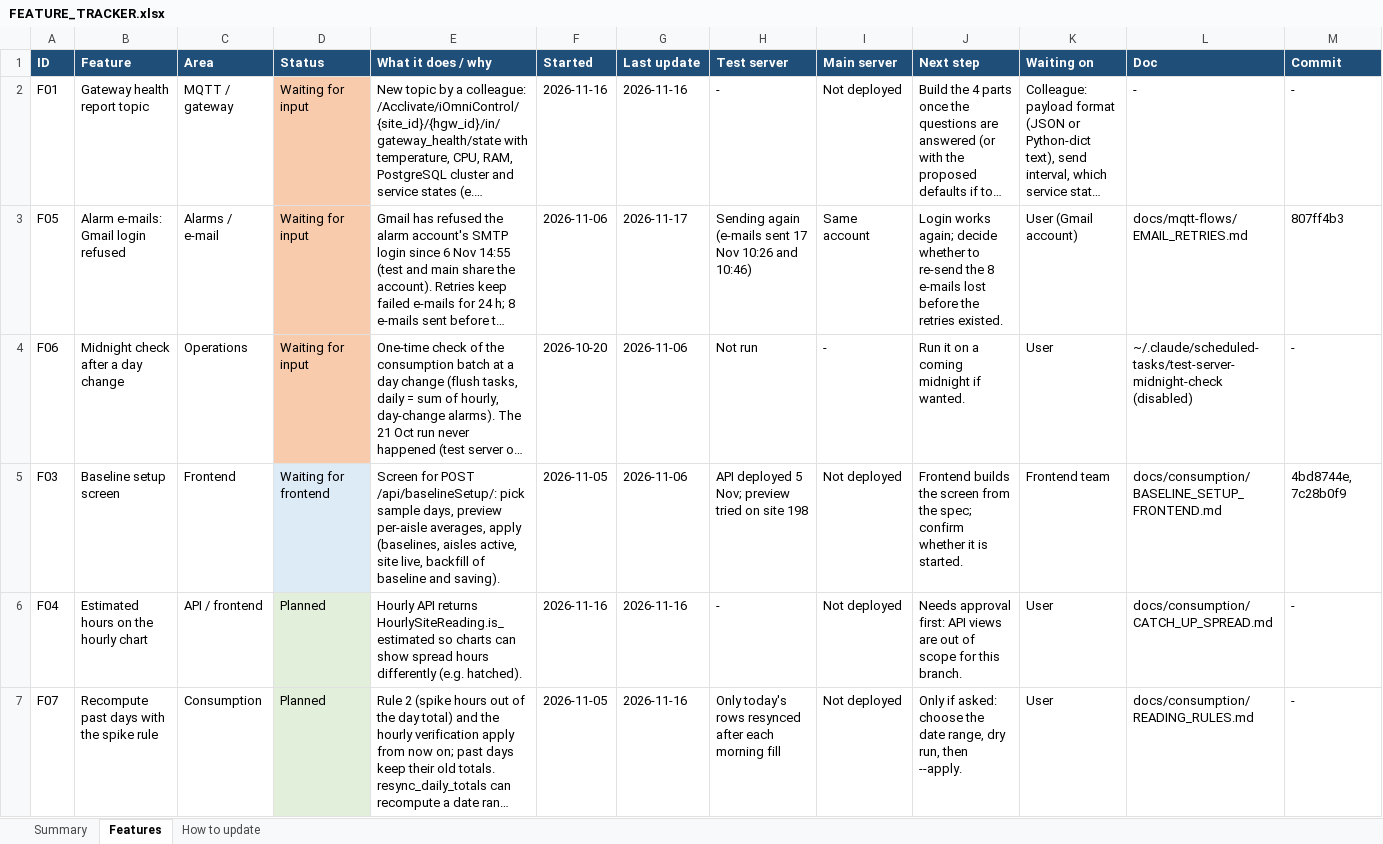
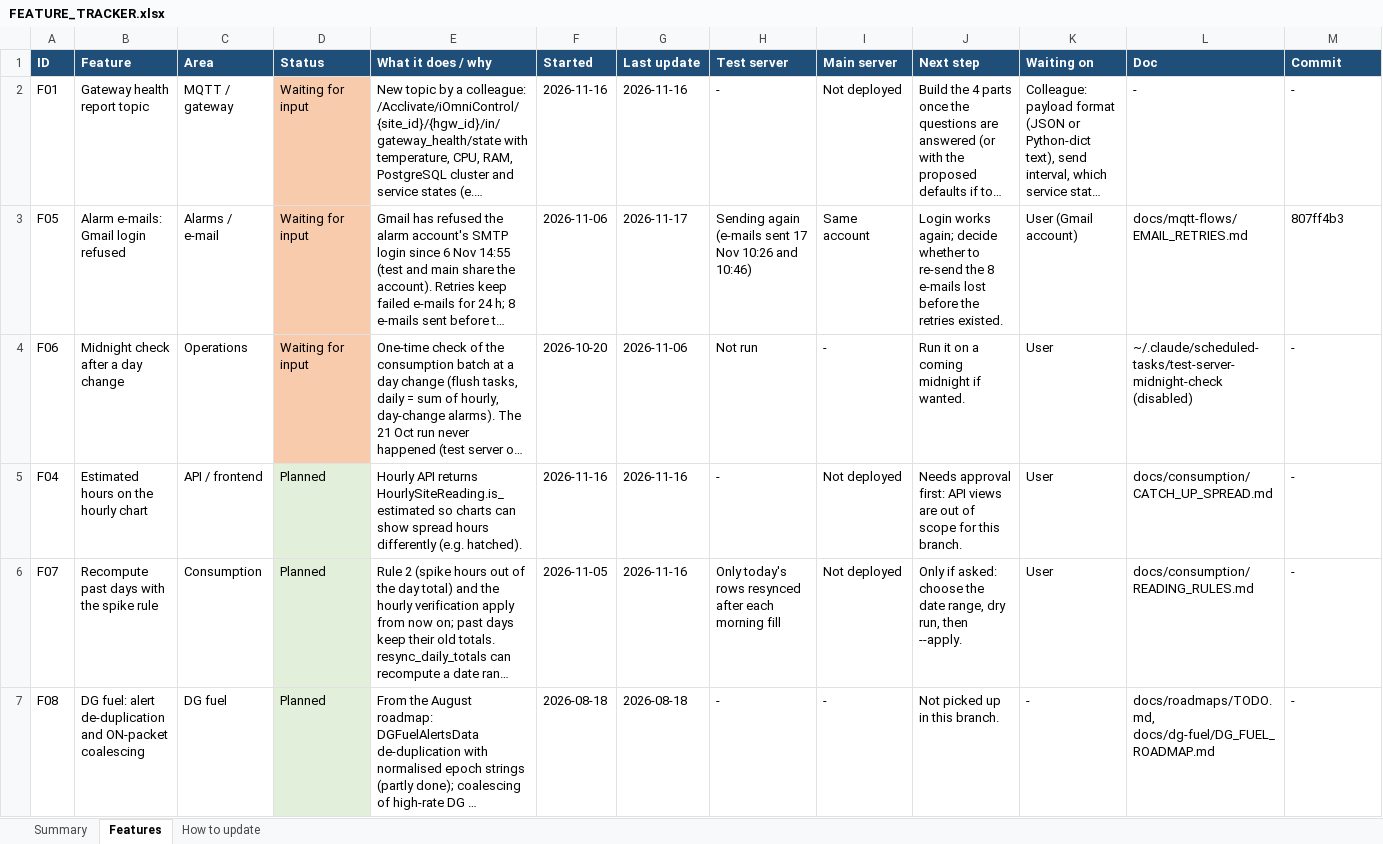
Before and after one commit to ashutoshdubey-aviconn/AVC-backend, an Excel workbook: docs/features/FEATURE_TRACKER.xlsx, sheet Features, drawn as a sheet; only a part is shown; the shorter side is filled out with more unchanged rows; long unchanged cells end in …; values as stored, in another font and other column widths than the file's, no borders; removed rows and columns are numbered as before the commit, all else as after; the diff covers the shown part only; the diff names each change by its address in the sheet, - before the commit and + after, or states it on an @@ line.

Commit message:
docs: automatic baseline screen built in the frontend

```diff
--- a/docs/features/FEATURE_TRACKER.xlsx (sheet Features)
+++ b/docs/features/FEATURE_TRACKER.xlsx (sheet Features)
-row 5: F03 | Baseline setup screen | Frontend | Waiting for frontend | Screen for POST /api/baselineSetup/: pick sample days, preview per-aisle averages, apply (baselines, aisles active, site live, backfill of baseline and saving). | 2026-11-05 | 2026-11-06 | API deployed 5 Nov; preview tried on site 198 | Not deployed | Frontend builds the screen from the spec; confirm whether it is started. | Frontend team | docs/consumption/BASELINE_SETUP_FRONTEND.md | 4bd8744e, 7c28b0f9
```
Also changed, not shown: 1 added row elsewhere in this sheet, sheet Summary, 4 other files.
